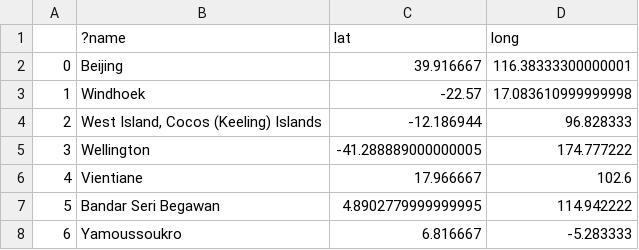
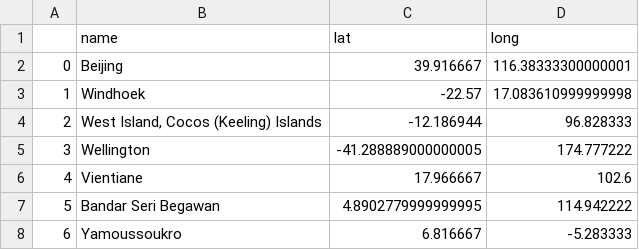
Before and after one commit to amatelin/L3DCube-Processing-scripts, a CSV file: earth_weather_data/data/world_capitals_processed.csv, drawn as a sheet; only a part is shown; the diff names each change by its address in the sheet, - before the commit and + after, or states it on an @@ line.

Commit message:
Added new cities file from OpenWeatherMap and updated cities comparison script in order to process it
Since the OpenWeatherMap limits the number of queries to 60/mn but allow
for bulk queries, we use their json containing 200k+ cities to extract
cities id to make a bulk query later on.

We thus have to run the coordinates comparison script to retain cities
that don't fall on the same voxel.

Warning : it takes a long time to run the script with that much cities
(the algo to find duplicate has been improved by a factor 10 to reduce
the time but the next step is still not optimized)

```diff
--- a/earth_weather_data/data/world_capitals_processed.csv
+++ b/earth_weather_data/data/world_capitals_processed.csv
-B1: ?name
+B1: name
```
Also changed, not shown: 5 other files.
